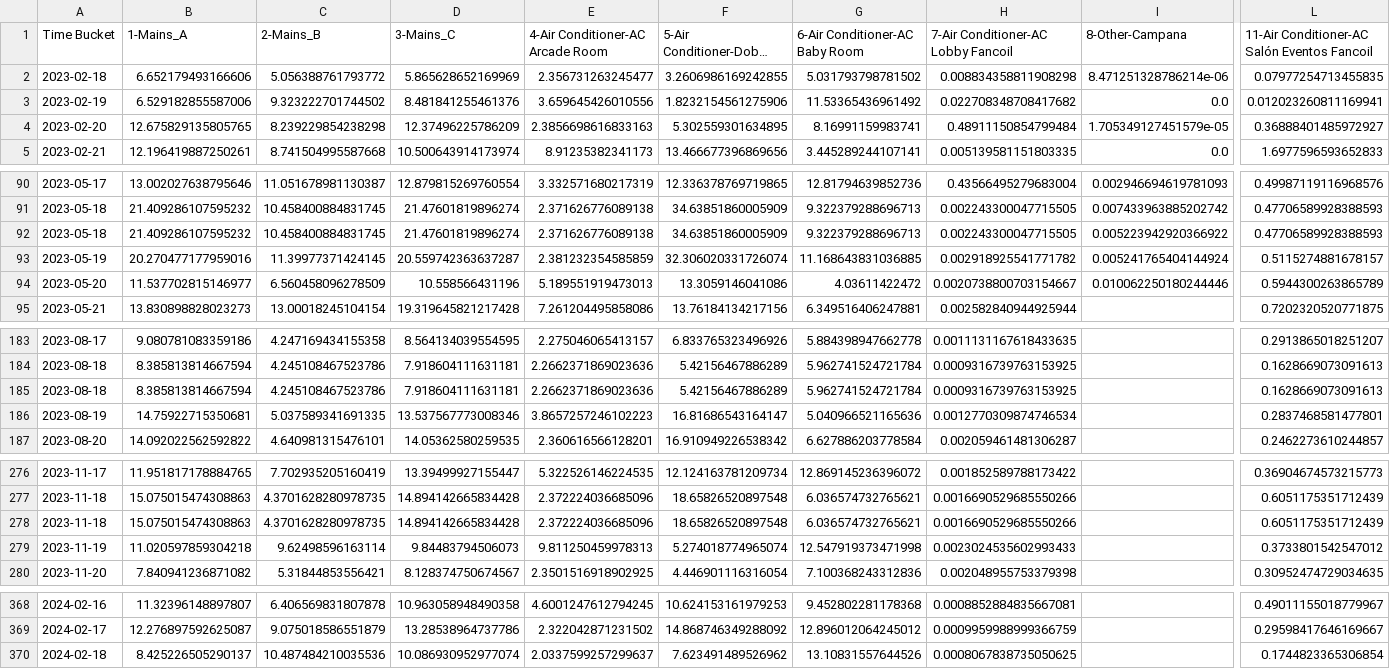
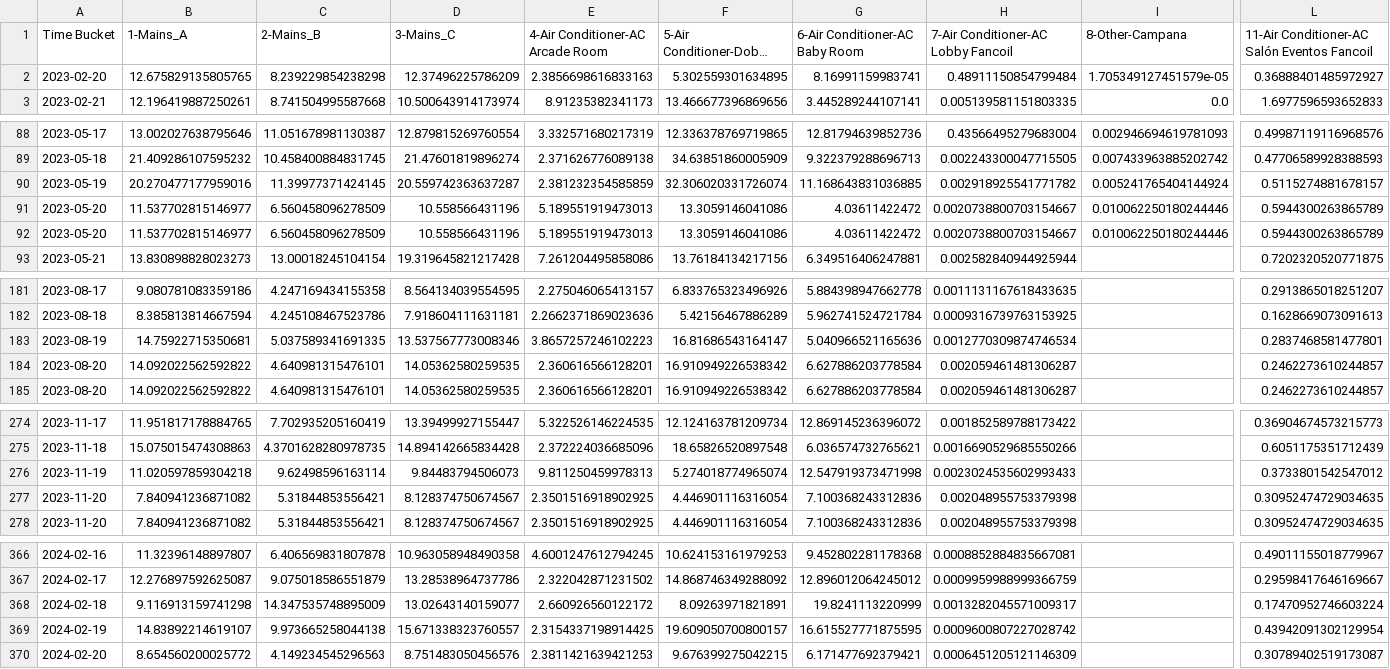
Before and after one commit to cige-dev/dash_emporia, a CSV file: db/vita arcade.csv, drawn as a sheet; only a part is shown, gaps mark what is left out; long unchanged cells end in …; removed rows and columns are numbered as before the commit, all else as after; rows hold the shown columns only; the diff names each change by its address in the sheet, - before the commit and + after, or states it on an @@ line.

```diff
--- a/db/vita arcade.csv
+++ b/db/vita arcade.csv
-row 2: 2023-02-18 | 6.652179493166606 | 5.056388761793772 | 5.865628652169969 | 2.356731263245477 | 3.2606986169242855 | 5.031793798781502 | 0.008834358811908298 | 8.471251328786214e-06 | 0.07977254713455835
-row 3: 2023-02-19 | 6.529182855587006 | 9.323222701744502 | 8.481841255461376 | 3.659645426010556 | 1.8232154561275906 | 11.53365436961492 | 0.022708348708417682 | 0.0 | 0.012023260811169941
-row 92: 2023-05-18 | 21.409286107595232 | 10.458400884831745 | 21.47601819896274 | 2.371626776089138 | 34.63851860005909 | 9.322379288696713 | 0.002243300047715505 | 0.005223942920366922 | 0.47706589928388593
+row 91: 2023-05-20 | 11.537702815146977 | 6.560458096278509 | 10.558566431196 | 5.189551919473013 | 13.3059146041086 | 4.03611422472 | 0.0020738800703154667 | 0.010062250180244446 | 0.5944300263865789
-row 185: 2023-08-18 | 8.385813814667594 | 4.245108467523786 | 7.918604111631181 | 2.2662371869023636 | 5.42156467886289 | 5.962741524721784 | 0.0009316739763153925 |  | 0.1628669073091613
+row 184: 2023-08-20 | 14.092022562592822 | 4.640981315476101 | 14.05362580259535 | 2.360616566128201 | 16.910949226538342 | 6.627886203778584 | 0.002059461481306287 |  | 0.2462273610244857
-row 278: 2023-11-18 | 15.075015474308863 | 4.3701628280978735 | 14.894142665834428 | 2.372224036685096 | 18.65826520897548 | 6.036574732765621 | 0.0016690529685550266 |  | 0.6051175351712439
+row 277: 2023-11-20 | 7.840941236871082 | 5.31844853556421 | 8.128374750674567 | 2.3501516918902925 | 4.446901116316054 | 7.100368243312836 | 0.002048955753379398 |  | 0.30952474729034635
-B368 (1-Mains_A): 8.425226505290137
+B368 (1-Mains_A): 9.116913159741298
-C368 (2-Mains_B): 10.487484210035536
+C368 (2-Mains_B): 14.347535748895009
-D368 (3-Mains_C): 10.086930952977074
+D368 (3-Mains_C): 13.02643140159077
-E368 (4-Air Conditioner-AC Arcade Room): 2.0337599257299637
+E368 (4-Air Conditioner-AC Arcade Room): 2.660926560122172
-F368 (5-Air Conditioner-Doble 6@8): 7.623491489526962
+F368 (5-Air Conditioner-Doble 6@8): 8.09263971821891
-G368 (6-Air Conditioner-AC Baby Room): 13.10831557644526
+G368 (6-Air Conditioner-AC Baby Room): 19.8241113220999
-H368: 0.0008067838735050625
+H368: 0.0013282045571009317
-L368: 0.1744823365306854
+L368: 0.17470952746603224
+row 369: 2024-02-19 | 14.83892214619107 | 9.973665258044138 | 15.671338323760557 | 2.3154337198914425 | 19.609050700800157 | 16.615527771875595 | 0.0009600807227028742 |  | 0.43942091302129954
+row 370: 2024-02-20 | 8.654560200025772 | 4.149234545296563 | 8.751483050456576 | 2.3811421639421253 | 9.676399275042215 | 6.171477692379421 | 0.0006451205121146309 |  | 0.30789402519173087
```
Also changed, not shown: db/arrocera.csv, db/familia attar.csv, 14 other files.
